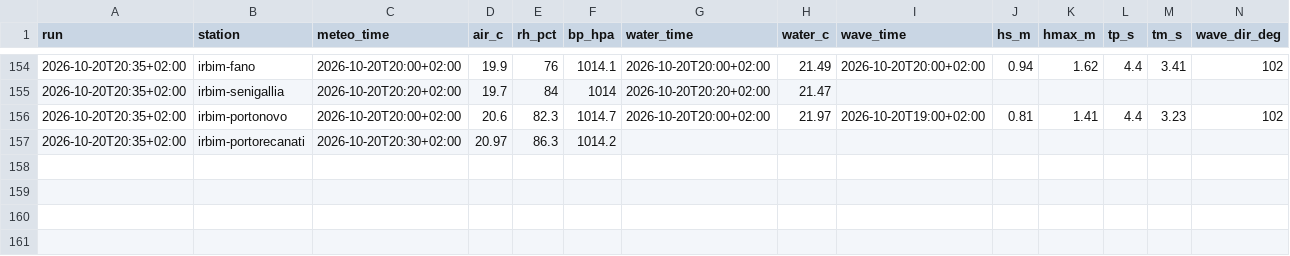
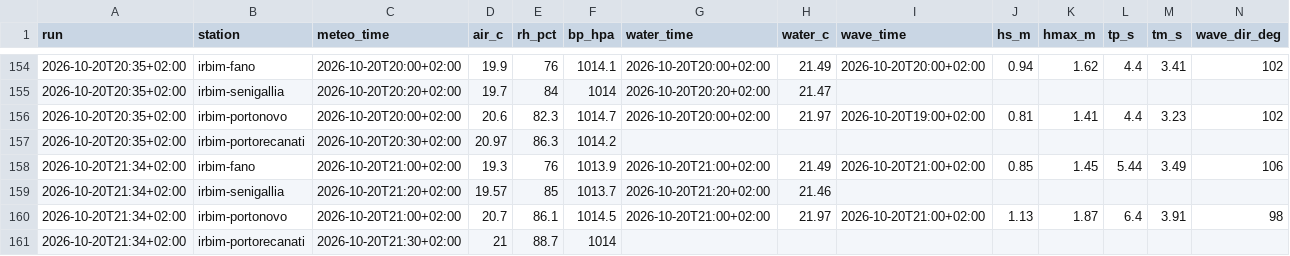
Before and after one commit to giuliobellitti-cell/spot-board-dati, a CSV file: data/mare/2026-10.csv, drawn as a sheet; only a part is shown, gaps mark what is left out; the diff names each change by its address in the sheet, - before the commit and + after, or states it on an @@ line.

```diff
--- a/data/mare/2026-10.csv
+++ b/data/mare/2026-10.csv
+row 158: 2026-10-20T21:34+02:00 | irbim-fano | 2026-10-20T21:00+02:00 | 19.3 | 76 | 1013.9 | 2026-10-20T21:00+02:00 | 21.49 | 2026-10-20T21:00+02:00 | 0.85 | 1.45 | 5.44 | 3.49 | 106
+row 159: 2026-10-20T21:34+02:00 | irbim-senigallia | 2026-10-20T21:20+02:00 | 19.57 | 85 | 1013.7 | 2026-10-20T21:20+02:00 | 21.46
+row 160: 2026-10-20T21:34+02:00 | irbim-portonovo | 2026-10-20T21:00+02:00 | 20.7 | 86.1 | 1014.5 | 2026-10-20T21:00+02:00 | 21.97 | 2026-10-20T21:00+02:00 | 1.13 | 1.87 | 6.4 | 3.91 | 98
+row 161: 2026-10-20T21:34+02:00 | irbim-portorecanati | 2026-10-20T21:30+02:00 | 21 | 88.7 | 1014
```
Also changed, not shown: data/obs/2026-10.csv, 2 other files.
